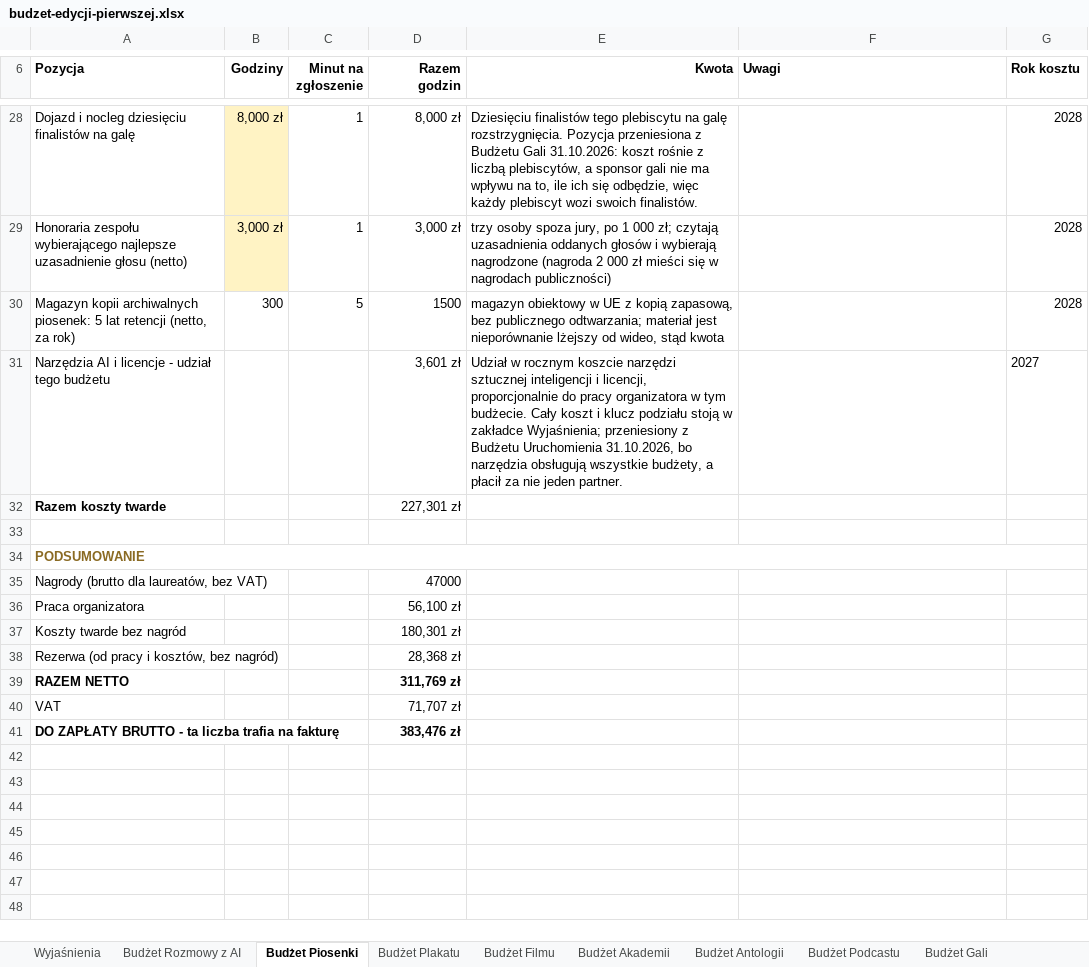
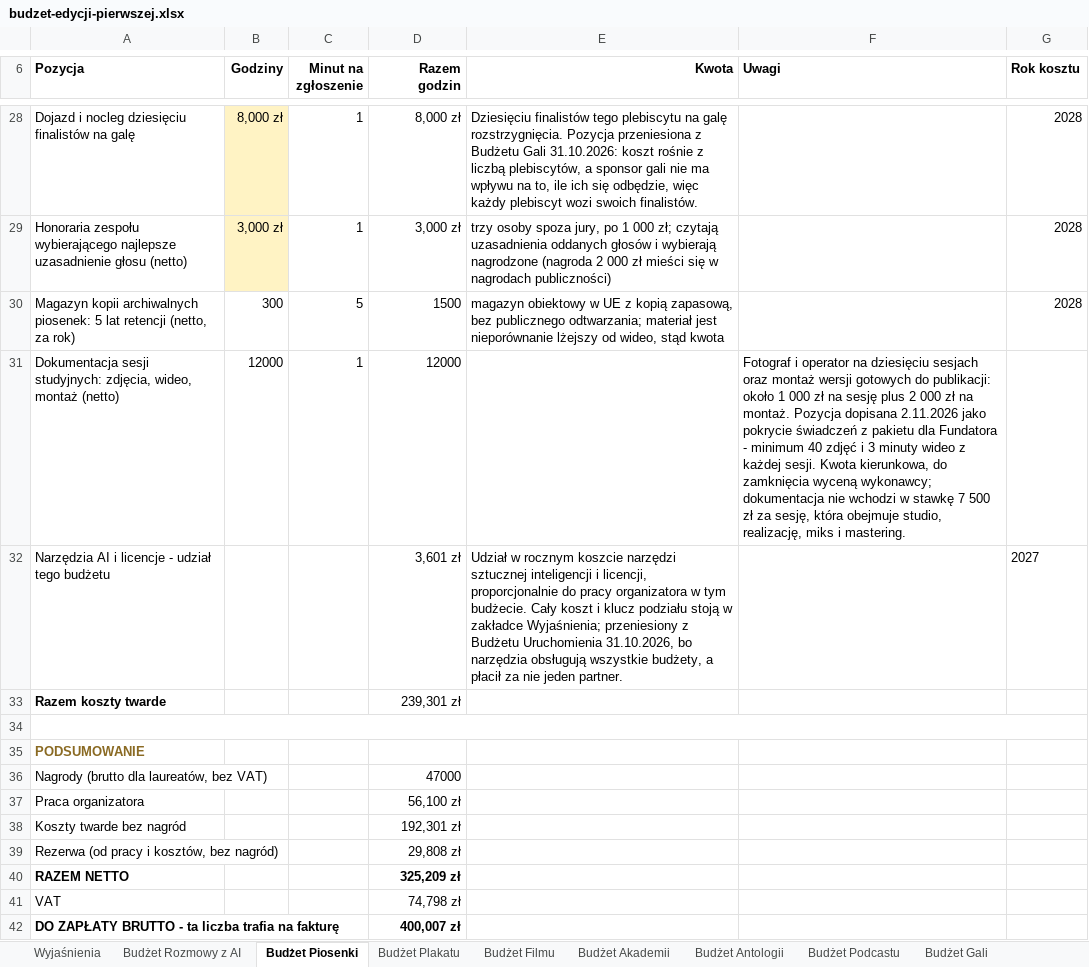
Before and after one commit to kolbinski/konstela, an Excel workbook: budzet-edycji-pierwszej.xlsx, sheet Budżet Piosenki, drawn as a sheet; only a part is shown, gaps mark what is left out; values as stored, in another font and other column widths than the file's, no borders; removed rows and columns are numbered as before the commit, all else as after; the diff names each change by its address in the sheet, - before the commit and + after, or states it on an @@ line.

```diff
--- a/budzet-edycji-pierwszej.xlsx (sheet Budżet Piosenki)
+++ b/budzet-edycji-pierwszej.xlsx (sheet Budżet Piosenki)
+row 31: Dokumentacja sesji studyjnych: zdjęcia, wideo, montaż (netto) | 12000 | 1 | 12000 |  | Fotograf i operator na dziesięciu sesjach oraz montaż wersji gotowych do publikacji: około 1 000 zł na sesję plus 2 000 zł na montaż. Pozycja dopisana 2.11.2026 jako pokrycie świadczeń z pakietu dla Fundatora - minimum 40 zdjęć i 3 minuty wideo z każdej sesji. Kwota kierunkowa, do zamknięcia wyceną wykonawcy; dokumentacja nie wchodzi w stawkę 7 500 zł za sesję, która obejmuje studio, realizację, miks i mastering.
-D33 (Razem godzin): 227,301 zł
+D33 (Razem godzin): 239,301 zł
+A34:G34 merged
-A34:G34 merged
-D38 (Razem godzin): 180,301 zł
+D38 (Razem godzin): 192,301 zł
-D39 (Razem godzin): 28,368 zł
+D39 (Razem godzin): 29,808 zł
-D40 (Razem godzin): 311,769 zł
+D40 (Razem godzin): 325,209 zł
-D41 (Razem godzin): 71,707 zł
+D41 (Razem godzin): 74,798 zł
-D42 (Razem godzin): 383,476 zł
+D42 (Razem godzin): 400,007 zł
```
Also changed, not shown: sheet Wyjaśnienia, formulas that keep their value, 43 other files.
